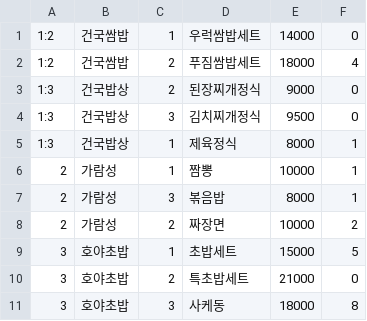
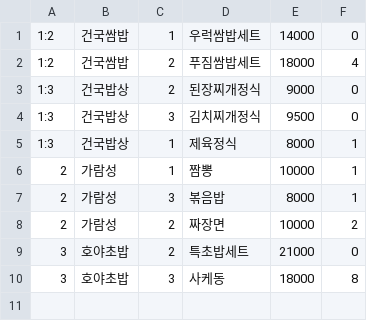
Before and after one commit to KUFoodOrder/-KUFoodOrder, a CSV file: src/main/resources/foodData.csv, drawn as a sheet.

```diff
--- a/src/main/resources/foodData.csv
+++ b/src/main/resources/foodData.csv
@@ -8,3 +8,2 @@
 2,가람성,2,짜장면,10000,2
-3,호야초밥,1,초밥세트,15000,5
 3,호야초밥,2,특초밥세트,21000,0
```
Also changed, not shown: src/main/resources/orderData.csv, src/main/resources/storeData.csv, 4 other files.
